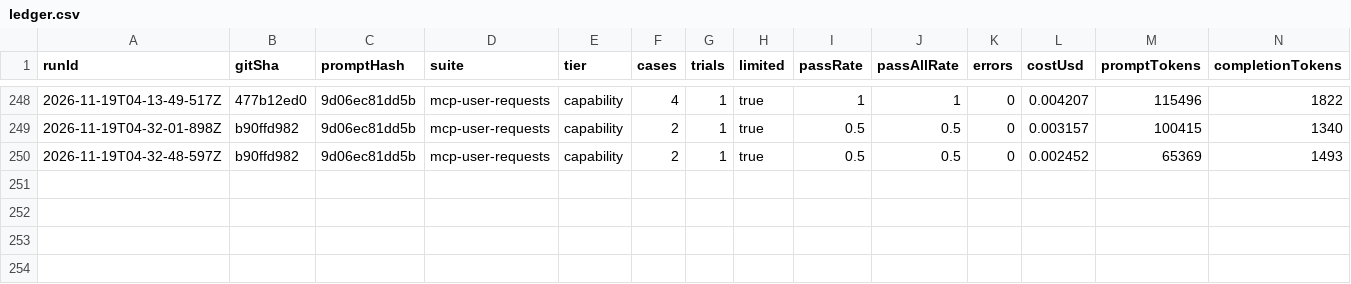
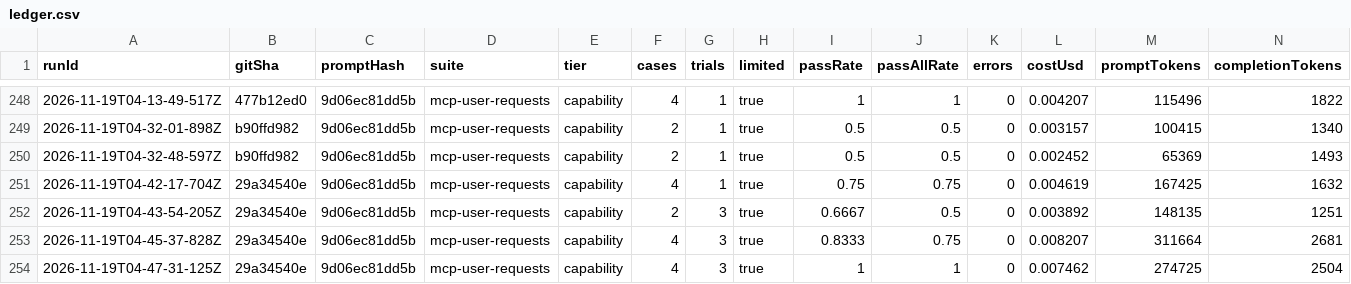
Before and after one commit to ponti-studios/hominem, a CSV file: services/evals/ledger.csv, drawn as a sheet; only a part is shown, gaps mark what is left out; rows hold the shown columns only; the diff names each change by its address in the sheet, - before the commit and + after, or states it on an @@ line.

Commit message:
fix(evals): person notes, note-vs-task guidance, alreadyHolds grader, --case flag
person_create/person_update now take notes so 'she moved to Milan' has a
real place to land. task_create/note_create guidance stops dated notes
getting routed to tasks. Trials share one account, so later trials see
earlier writes: alreadyHolds waives the write only when a read shows the
fact is already there. Adds --case <id> to run a few scenarios.

```diff
--- a/services/evals/ledger.csv
+++ b/services/evals/ledger.csv
+row 251: 2026-11-19T04-42-17-704Z | 29a34540e | 9d06ec81dd5b | mcp-user-requests | capability | 4 | 1 | true | 0.75 | 0.75 | 0 | 0.004619 | 167425 | 1632
+row 252: 2026-11-19T04-43-54-205Z | 29a34540e | 9d06ec81dd5b | mcp-user-requests | capability | 2 | 3 | true | 0.6667 | 0.5 | 0 | 0.003892 | 148135 | 1251
+row 253: 2026-11-19T04-45-37-828Z | 29a34540e | 9d06ec81dd5b | mcp-user-requests | capability | 4 | 3 | true | 0.8333 | 0.75 | 0 | 0.008207 | 311664 | 2681
+row 254: 2026-11-19T04-47-31-125Z | 29a34540e | 9d06ec81dd5b | mcp-user-requests | capability | 4 | 3 | true | 1 | 1 | 0 | 0.007462 | 274725 | 2504
```
Also changed, not shown: 11 other files.
